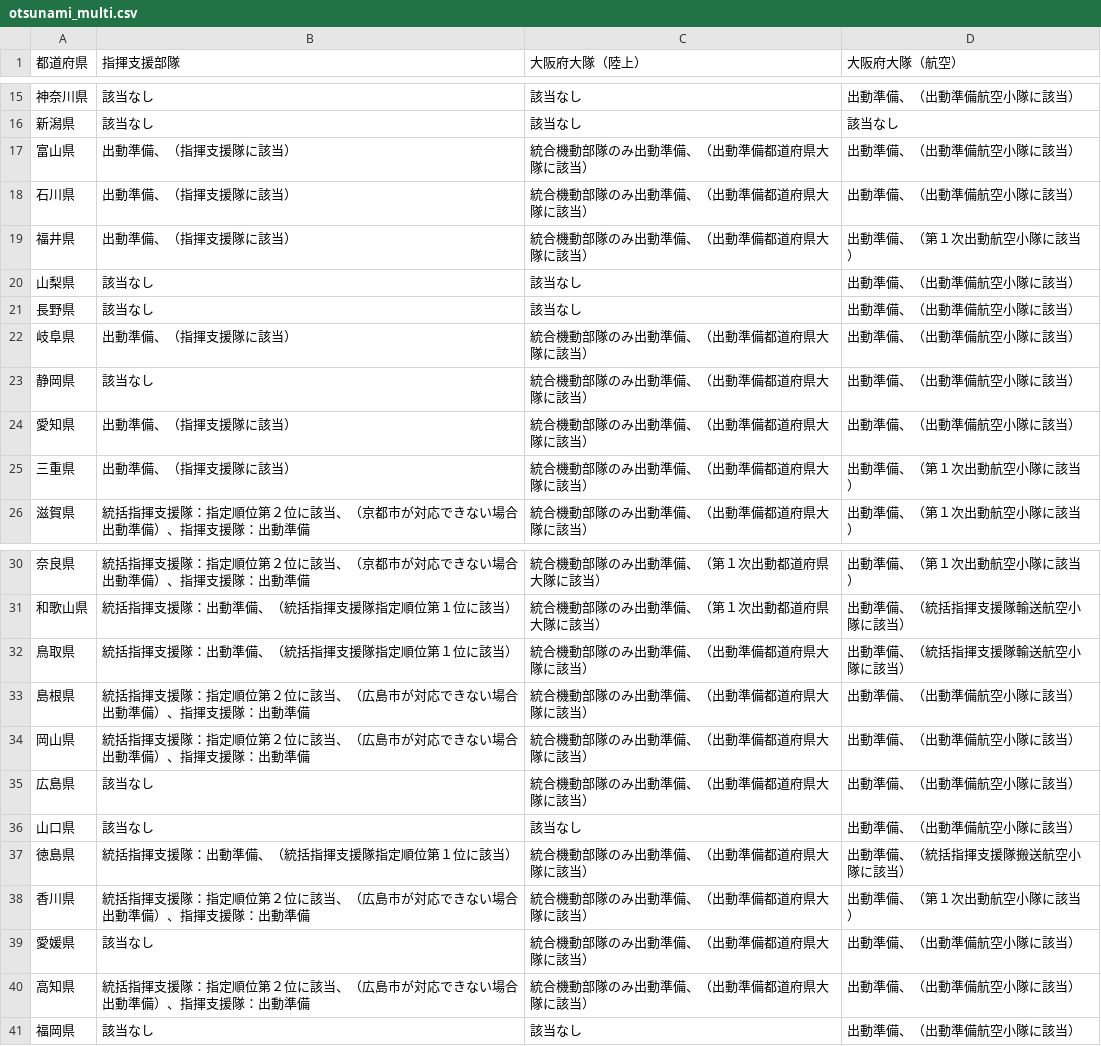
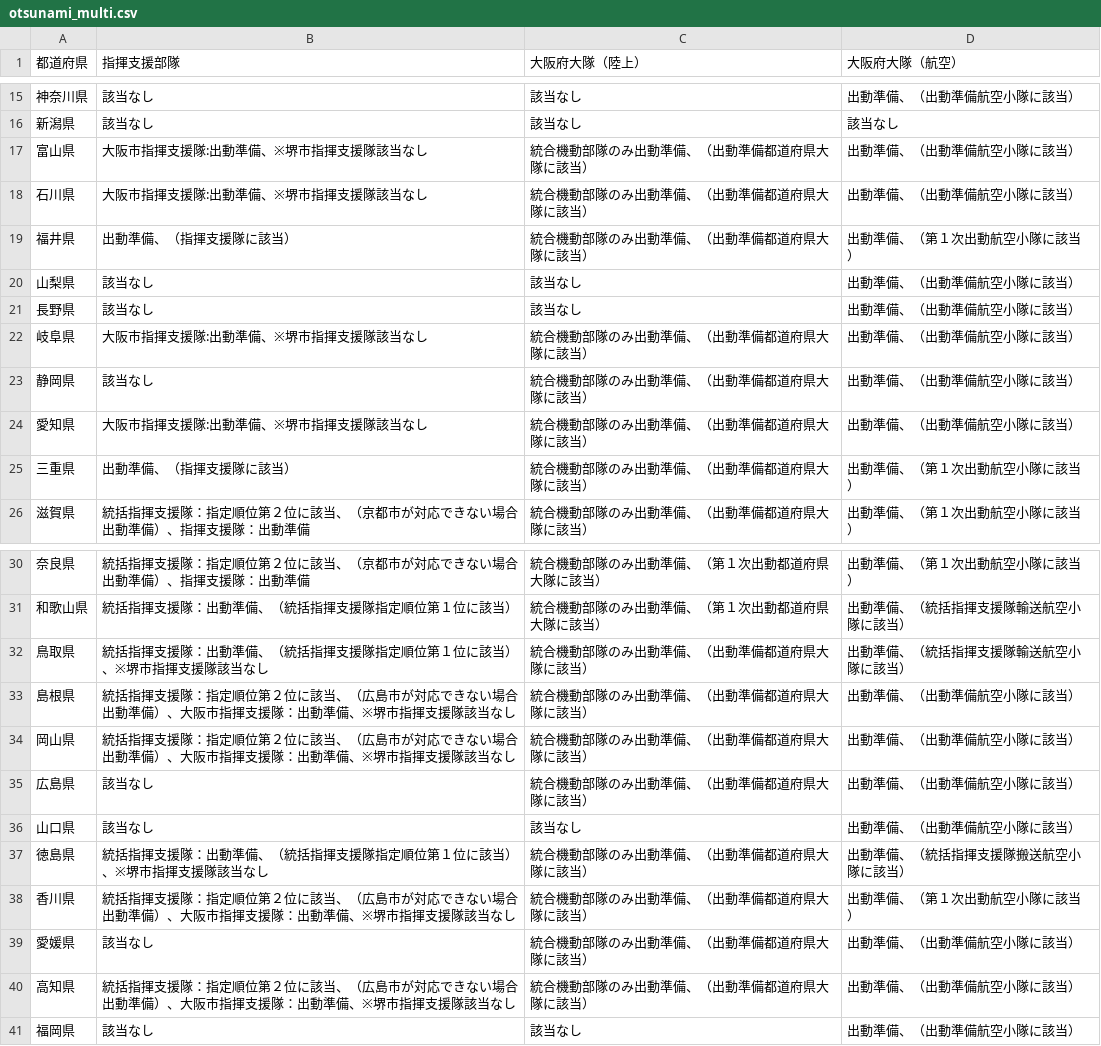
Before and after one commit to tadakazu1972/kinentaiiOS, a CSV file: FireEmergency/otsunami_multi.csv, drawn as a sheet; only a part is shown, gaps mark what is left out.

```diff
--- a/FireEmergency/otsunami_multi.csv
+++ b/FireEmergency/otsunami_multi.csv
@@ -16,4 +16,4 @@
 新潟県,該当なし,該当なし,該当なし
-富山県,出動準備、（指揮支援隊に該当）,統合機動部隊のみ出動準備、（出動準備都道府県大隊に該当）,出動準備、（出動準備航空小隊に該当）
-石川県,出動準備、（指揮支援隊に該当）,統合機動部隊のみ出動準備、（出動準備都道府県大隊に該当）,出動準備、（出動準備航空小隊に該当）
+富山県,大阪市指揮支援隊:出動準備、※堺市指揮支援隊該当なし,統合機動部隊のみ出動準備、（出動準備都道府県大隊に該当）,出動準備、（出動準備航空小隊に該当）
+石川県,大阪市指揮支援隊:出動準備、※堺市指揮支援隊該当なし,統合機動部隊のみ出動準備、（出動準備都道府県大隊に該当）,出動準備、（出動準備航空小隊に該当）
 福井県,出動準備、（指揮支援隊に該当）,統合機動部隊のみ出動準備、（出動準備都道府県大隊に該当）,出動準備、（第１次出動航空小隊に該当）
@@ -21,5 +21,5 @@
 長野県,該当なし,該当なし,出動準備、（出動準備航空小隊に該当）
-岐阜県,出動準備、（指揮支援隊に該当）,統合機動部隊のみ出動準備、（出動準備都道府県大隊に該当）,出動準備、（出動準備航空小隊に該当）
+岐阜県,大阪市指揮支援隊:出動準備、※堺市指揮支援隊該当なし,統合機動部隊のみ出動準備、（出動準備都道府県大隊に該当）,出動準備、（出動準備航空小隊に該当）
 静岡県,該当なし,統合機動部隊のみ出動準備、（出動準備都道府県大隊に該当）,出動準備、（出動準備航空小隊に該当）
-愛知県,出動準備、（指揮支援隊に該当）,統合機動部隊のみ出動準備、（出動準備都道府県大隊に該当）,出動準備、（出動準備航空小隊に該当）
+愛知県,大阪市指揮支援隊:出動準備、※堺市指揮支援隊該当なし,統合機動部隊のみ出動準備、（出動準備都道府県大隊に該当）,出動準備、（出動準備航空小隊に該当）
 三重県,出動準備、（指揮支援隊に該当）,統合機動部隊のみ出動準備、（出動準備都道府県大隊に該当）,出動準備、（第１次出動航空小隊に該当）
@@ -31,11 +31,11 @@
 和歌山県,統括指揮支援隊：出動準備、（統括指揮支援隊指定順位第１位に該当）,統合機動部隊のみ出動準備、（第１次出動都道府県大隊に該当）,出動準備、（統括指揮支援隊輸送航空小隊に該当）
-鳥取県,統括指揮支援隊：出動準備、（統括指揮支援隊指定順位第１位に該当）,統合機動部隊のみ出動準備、（出動準備都道府県大隊に該当）,出動準備、（統括指揮支援隊輸送航空小隊に該当）
-島根県,統括指揮支援隊：指定順位第２位に該当、（広島市が対応できない場合出動準備）、指揮支援隊：出動準備,統合機動部隊のみ出動準備、（出動準備都道府県大隊に該当）,出動準備、（出動準備航空小隊に該当）
-岡山県,統括指揮支援隊：指定順位第２位に該当、（広島市が対応できない場合出動準備）、指揮支援隊：出動準備,統合機動部隊のみ出動準備、（出動準備都道府県大隊に該当）,出動準備、（出動準備航空小隊に該当）
+鳥取県,統括指揮支援隊：出動準備、（統括指揮支援隊指定順位第１位に該当）、※堺市指揮支援隊該当なし,統合機動部隊のみ出動準備、（出動準備都道府県大隊に該当）,出動準備、（統括指揮支援隊輸送航空小隊に該当）
+島根県,統括指揮支援隊：指定順位第２位に該当、（広島市が対応できない場合出動準備）、大阪市指揮支援隊：出動準備、※堺市指揮支援隊該当なし,統合機動部隊のみ出動準備、（出動準備都道府県大隊に該当）,出動準備、（出動準備航空小隊に該当）
+岡山県,統括指揮支援隊：指定順位第２位に該当、（広島市が対応できない場合出動準備）、大阪市指揮支援隊：出動準備、※堺市指揮支援隊該当なし,統合機動部隊のみ出動準備、（出動準備都道府県大隊に該当）,出動準備、（出動準備航空小隊に該当）
 広島県,該当なし,統合機動部隊のみ出動準備、（出動準備都道府県大隊に該当）,出動準備、（出動準備航空小隊に該当）
 山口県,該当なし,該当なし,出動準備、（出動準備航空小隊に該当）
-徳島県,統括指揮支援隊：出動準備、（統括指揮支援隊指定順位第１位に該当）,統合機動部隊のみ出動準備、（出動準備都道府県大隊に該当）,出動準備、（統括指揮支援隊搬送航空小隊に該当）
-香川県,統括指揮支援隊：指定順位第２位に該当、（広島市が対応できない場合出動準備）、指揮支援隊：出動準備,統合機動部隊のみ出動準備、（出動準備都道府県大隊に該当）,出動準備、（第１次出動航空小隊に該当）
+徳島県,統括指揮支援隊：出動準備、（統括指揮支援隊指定順位第１位に該当）、※堺市指揮支援隊該当なし,統合機動部隊のみ出動準備、（出動準備都道府県大隊に該当）,出動準備、（統括指揮支援隊搬送航空小隊に該当）
+香川県,統括指揮支援隊：指定順位第２位に該当、（広島市が対応できない場合出動準備）、大阪市指揮支援隊：出動準備、※堺市指揮支援隊該当なし,統合機動部隊のみ出動準備、（出動準備都道府県大隊に該当）,出動準備、（第１次出動航空小隊に該当）
 愛媛県,該当なし,統合機動部隊のみ出動準備、（出動準備都道府県大隊に該当）,出動準備、（出動準備航空小隊に該当）
-高知県,統括指揮支援隊：指定順位第２位に該当、（広島市が対応できない場合出動準備）、指揮支援隊：出動準備,統合機動部隊のみ出動準備、（出動準備都道府県大隊に該当）,出動準備、（出動準備航空小隊に該当）
+高知県,統括指揮支援隊：指定順位第２位に該当、（広島市が対応できない場合出動準備）、大阪市指揮支援隊：出動準備、※堺市指揮支援隊該当なし,統合機動部隊のみ出動準備、（出動準備都道府県大隊に該当）,出動準備、（出動準備航空小隊に該当）
 福岡県,該当なし,該当なし,出動準備、（出動準備航空小隊に該当）
```
Also changed, not shown: FireEmergency/riku6strong.csv, FireEmergency/riku6strong_multi.csv, 3 other files.
